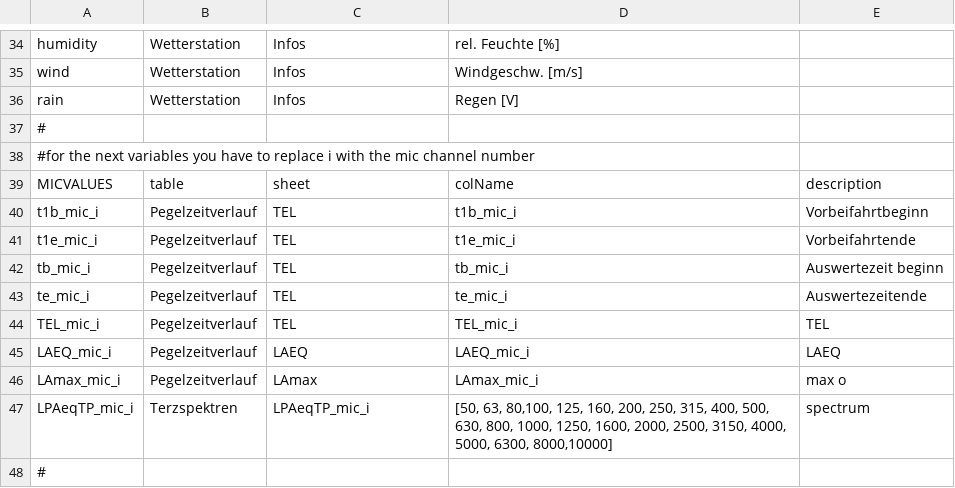
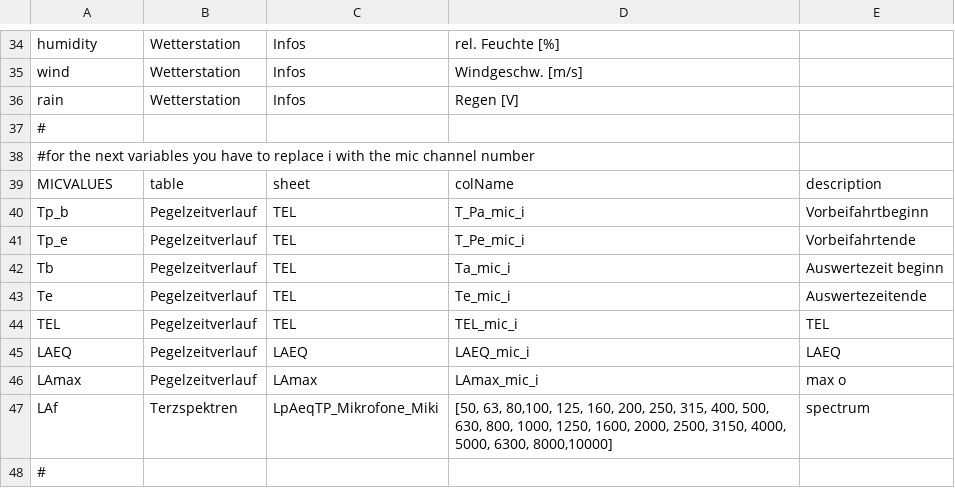
Before and after one commit to LucMiaz/KG, a CSV file: Measurements_example/MBBMZugExample/measurement_info.csv, drawn as a sheet; only a part is shown, gaps mark what is left out.

Commit message:
updated measurement_values.py and its setup file

```diff
--- a/Measurements_example/MBBMZugExample/measurement_info.csv
+++ b/Measurements_example/MBBMZugExample/measurement_info.csv
@@ -39,10 +39,10 @@ rain;Wetterstation;Infos;Regen [V];
 MICVALUES;table;sheet;colName;description
-t1b_mic_i;Pegelzeitverlauf;TEL;t1b_mic_i;Vorbeifahrtbeginn
-t1e_mic_i;Pegelzeitverlauf;TEL;t1e_mic_i;Vorbeifahrtende
-tb_mic_i;Pegelzeitverlauf;TEL;tb_mic_i;Auswertezeit beginn
-te_mic_i;Pegelzeitverlauf;TEL;te_mic_i;Auswertezeitende
-TEL_mic_i;Pegelzeitverlauf;TEL;TEL_mic_i;TEL
-LAEQ_mic_i;Pegelzeitverlauf;LAEQ;LAEQ_mic_i;LAEQ
-LAmax_mic_i;Pegelzeitverlauf;LAmax;LAmax_mic_i;max o
-LPAeqTP_mic_i;Terzspektren;LPAeqTP_mic_i;[50, 63, 80,100, 125, 160, 200, 250, 315, 400, 500, 630, 800, 1000, 1250, 1600, 2000, 2500, 3150, 4000, 5000, 6300, 8000,10000];spectrum
+Tp_b;Pegelzeitverlauf;TEL;T_Pa_mic_i;Vorbeifahrtbeginn
+Tp_e;Pegelzeitverlauf;TEL;T_Pe_mic_i;Vorbeifahrtende
+Tb;Pegelzeitverlauf;TEL;Ta_mic_i;Auswertezeit beginn
+Te;Pegelzeitverlauf;TEL;Te_mic_i;Auswertezeitende
+TEL;Pegelzeitverlauf;TEL;TEL_mic_i;TEL
+LAEQ;Pegelzeitverlauf;LAEQ;LAEQ_mic_i;LAEQ
+LAmax;Pegelzeitverlauf;LAmax;LAmax_mic_i;max o
+LAf;Terzspektren;LpAeqTP_Mikrofone_Miki;[50, 63, 80,100, 125, 160, 200, 250, 315, 400, 500, 630, 800, 1000, 1250, 1600, 2000, 2500, 3150, 4000, 5000, 6300, 8000,10000];spectrum
 #;;;;
```
Also changed, not shown: 4 other files.
